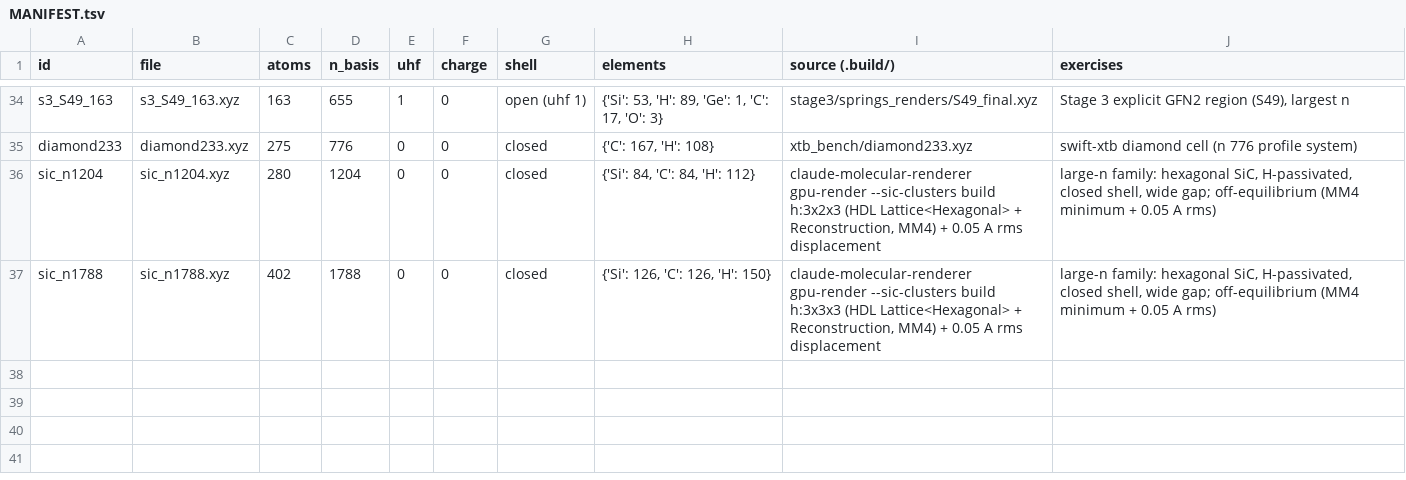
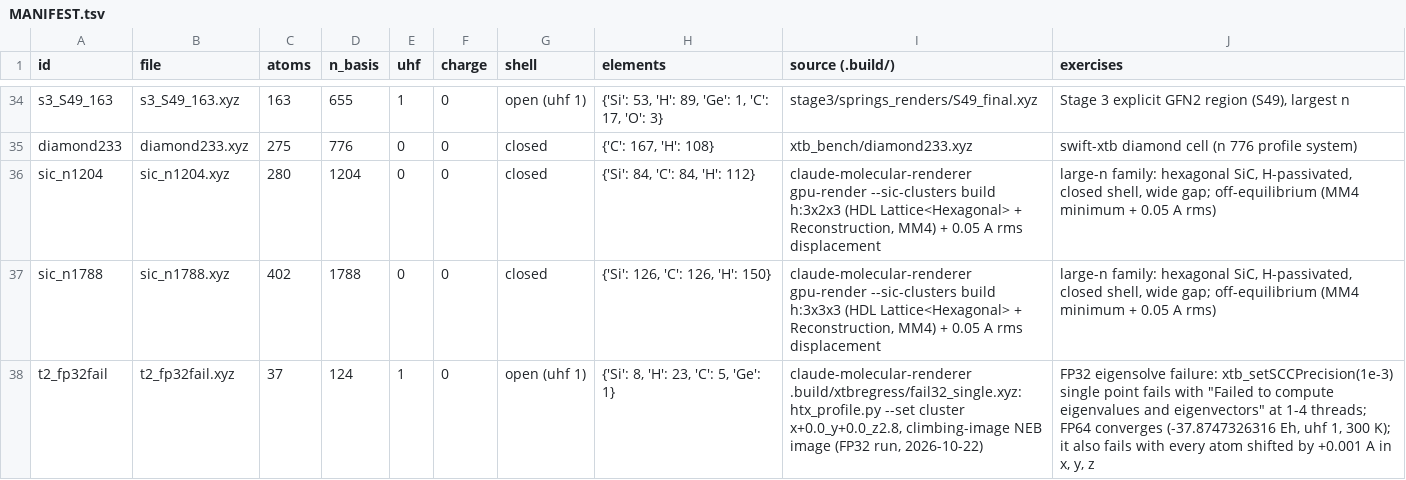
Before and after one commit to philipturner/xtb-diagonalization, a TSV file: structures/MANIFEST.tsv, drawn as a sheet; only a part is shown, gaps mark what is left out.

```diff
--- a/structures/MANIFEST.tsv
+++ b/structures/MANIFEST.tsv
@@ -37 +37,2 @@ sic_n1204	sic_n1204.xyz	280	1204	0	0	closed	{'Si': 84, 'C': 84, 'H': 112}	claude
 sic_n1788	sic_n1788.xyz	402	1788	0	0	closed	{'Si': 126, 'C': 126, 'H': 150}	claude-molecular-renderer gpu-render --sic-clusters build h:3x3x3 (HDL Lattice<Hexagonal> + Reconstruction, MM4) + 0.05 A rms displacement	large-n family: hexagonal SiC, H-passivated, closed shell, wide gap; off-equilibrium (MM4 minimum + 0.05 A rms)
+t2_fp32fail	t2_fp32fail.xyz	37	124	1	0	open (uhf 1)	{'Si': 8, 'H': 23, 'C': 5, 'Ge': 1}	claude-molecular-renderer .build/xtbregress/fail32_single.xyz: htx_profile.py --set cluster x+0.0_y+0.0_z2.8, climbing-image NEB image (FP32 run, 2026-10-22)	FP32 eigensolve failure: xtb_setSCCPrecision(1e-3) single point fails with "Failed to compute eigenvalues and eigenvectors" at 1-4 threads; FP64 converges (-37.8747326316 Eh, uhf 1, 300 K); it also fails with every atom shifted by +0.001 A in x, y, z
```
Also changed, not shown: reference/SUMMARY.tsv, 7 other files.
